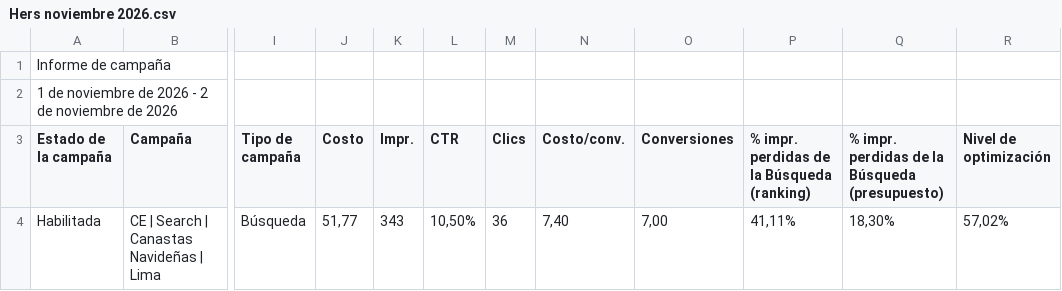
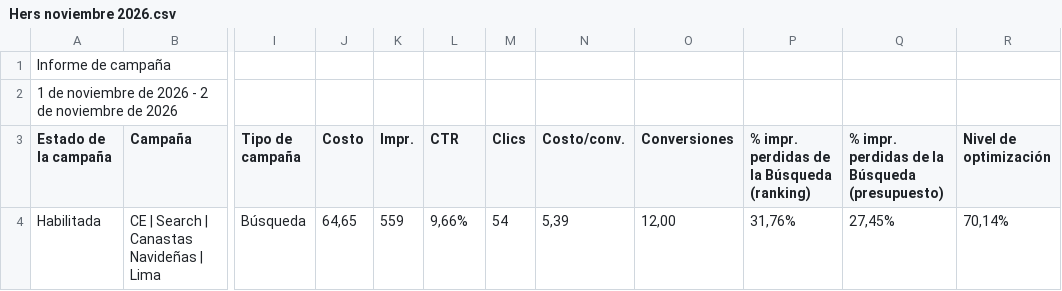
Before and after one commit to jorgeluis666/Hers, a CSV file: data/csv-backups/drive/Hers noviembre 2026.csv, drawn as a sheet; only a part is shown, gaps mark what is left out; the diff names each change by its address in the sheet, - before the commit and + after, or states it on an @@ line.

```diff
--- a/data/csv-backups/drive/Hers noviembre 2026.csv
+++ b/data/csv-backups/drive/Hers noviembre 2026.csv
-J4 (Costo): 51,77
+J4 (Costo): 64,65
-K4 (Impr.): 343
+K4 (Impr.): 559
-L4 (CTR): 10,50%
+L4 (CTR): 9,66%
-M4 (Clics): 36
+M4 (Clics): 54
-N4 (Costo/conv.): 7,40
+N4 (Costo/conv.): 5,39
-O4 (Conversiones): 7,00
+O4 (Conversiones): 12,00
-P4: 41,11%
+P4: 31,76%
-Q4: 18,30%
+Q4: 27,45%
-R4 (Nivel de optimización): 57,02%
+R4 (Nivel de optimización): 70,14%
```
Also changed, not shown: data/csv-backups/drive/Hers octubre 2026.csv, data/csv-backups/keywords/Hers KW noviembre 2026.csv, 5 other files.
